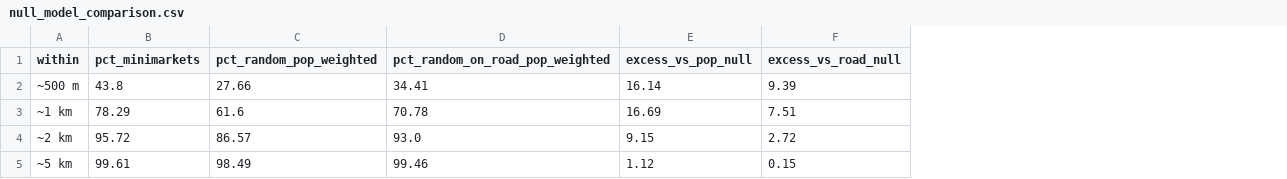
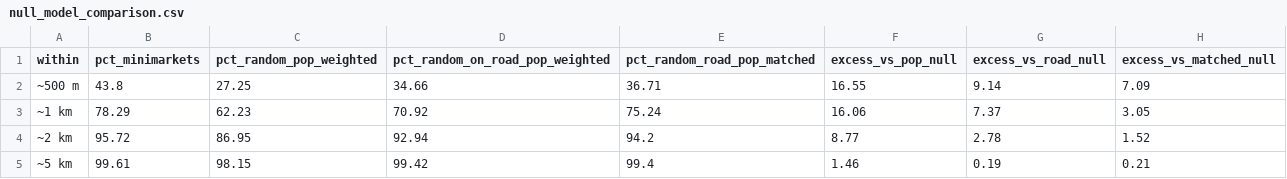
Before and after one commit to danylaksono/kopdes-report, a CSV file: reports/06-minimarket-proximity/null_model_comparison.csv, drawn as a sheet; addresses are those after the commit; the diff names each change by its address in the sheet, - before the commit and + after, or states it on an @@ line.

```diff
--- a/reports/06-minimarket-proximity/null_model_comparison.csv
+++ b/reports/06-minimarket-proximity/null_model_comparison.csv
+column E (pct_random_road_pop_matched), rows 2-5: 36.71 | 75.24 | 94.2 | 99.4
+column H (excess_vs_matched_null), rows 2-5: 7.09 | 3.05 | 1.52 | 0.21
-C2 (pct_random_pop_weighted): 27.66
+C2 (pct_random_pop_weighted): 27.25
-D2 (pct_random_on_road_pop_weighted): 34.41
+D2 (pct_random_on_road_pop_weighted): 34.66
-F2 (excess_vs_pop_null): 16.14
+F2 (excess_vs_pop_null): 16.55
-G2 (excess_vs_road_null): 9.39
+G2 (excess_vs_road_null): 9.14
-C3 (pct_random_pop_weighted): 61.6
+C3 (pct_random_pop_weighted): 62.23
-D3 (pct_random_on_road_pop_weighted): 70.78
+D3 (pct_random_on_road_pop_weighted): 70.92
-F3 (excess_vs_pop_null): 16.69
+F3 (excess_vs_pop_null): 16.06
-G3 (excess_vs_road_null): 7.51
+G3 (excess_vs_road_null): 7.37
-C4 (pct_random_pop_weighted): 86.57
+C4 (pct_random_pop_weighted): 86.95
-D4 (pct_random_on_road_pop_weighted): 93.0
+D4 (pct_random_on_road_pop_weighted): 92.94
-F4 (excess_vs_pop_null): 9.15
+F4 (excess_vs_pop_null): 8.77
-G4 (excess_vs_road_null): 2.72
+G4 (excess_vs_road_null): 2.78
-C5 (pct_random_pop_weighted): 98.49
+C5 (pct_random_pop_weighted): 98.15
-D5 (pct_random_on_road_pop_weighted): 99.46
+D5 (pct_random_on_road_pop_weighted): 99.42
-F5 (excess_vs_pop_null): 1.12
+F5 (excess_vs_pop_null): 1.46
-G5 (excess_vs_road_null): 0.15
+G5 (excess_vs_road_null): 0.19
```
Also changed, not shown: reports/09-external-corroboration/our_snapshot_totals.csv, 35 other files.
